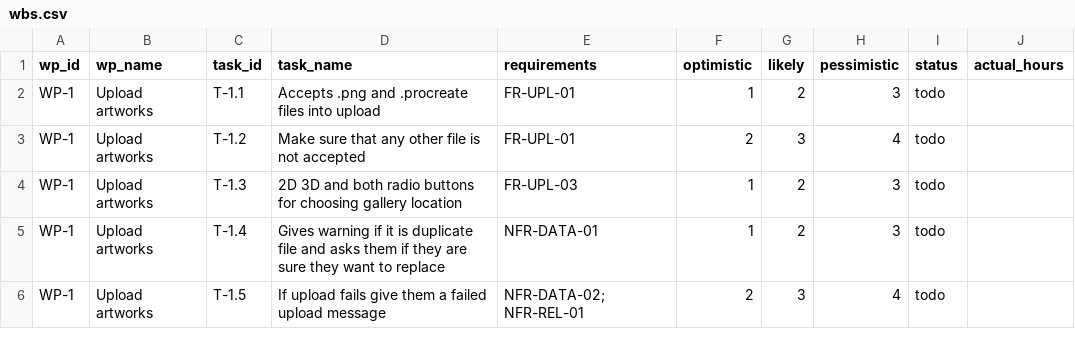
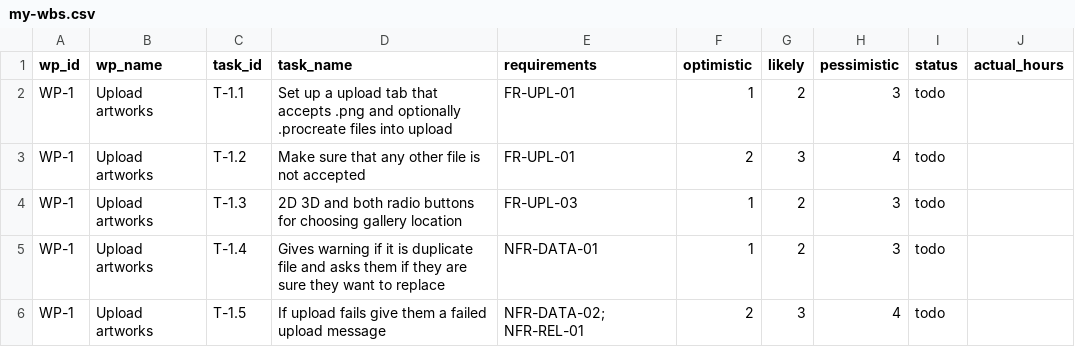
Before and after one commit to thelastroses/capstone, a CSV file: docs/my-wbs.csv (was docs/wbs.csv), drawn as a sheet; only a part is shown.

```diff
--- a/docs/wbs.csv
+++ b/docs/my-wbs.csv
@@ -1,3 +1,3 @@
 wp_id,wp_name,task_id,task_name,requirements,optimistic,likely,pessimistic,status,actual_hours
-WP-1,Upload artworks,T-1.1,Accepts .png and .procreate files into upload,FR-UPL-01,1,2,3,todo,
+WP-1,Upload artworks,T-1.1,Set up a upload tab that accepts .png and optionally .procreate files into upload,FR-UPL-01,1,2,3,todo,
 WP-1,Upload artworks,T-1.2,Make sure that any other file is not accepted,FR-UPL-01,2,3,4,todo,
```
Also changed, not shown: docs/hours-log.csv, 5 other files.
